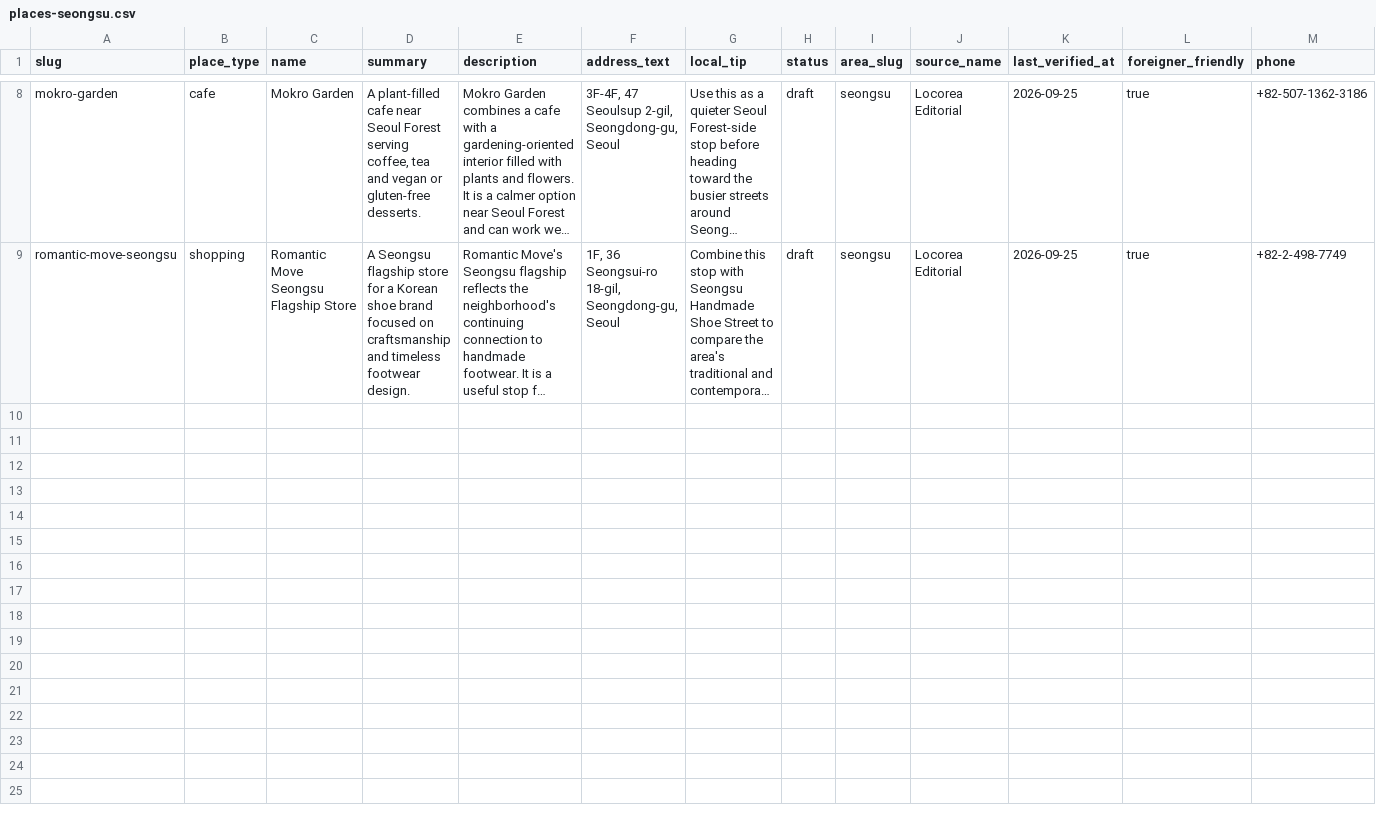
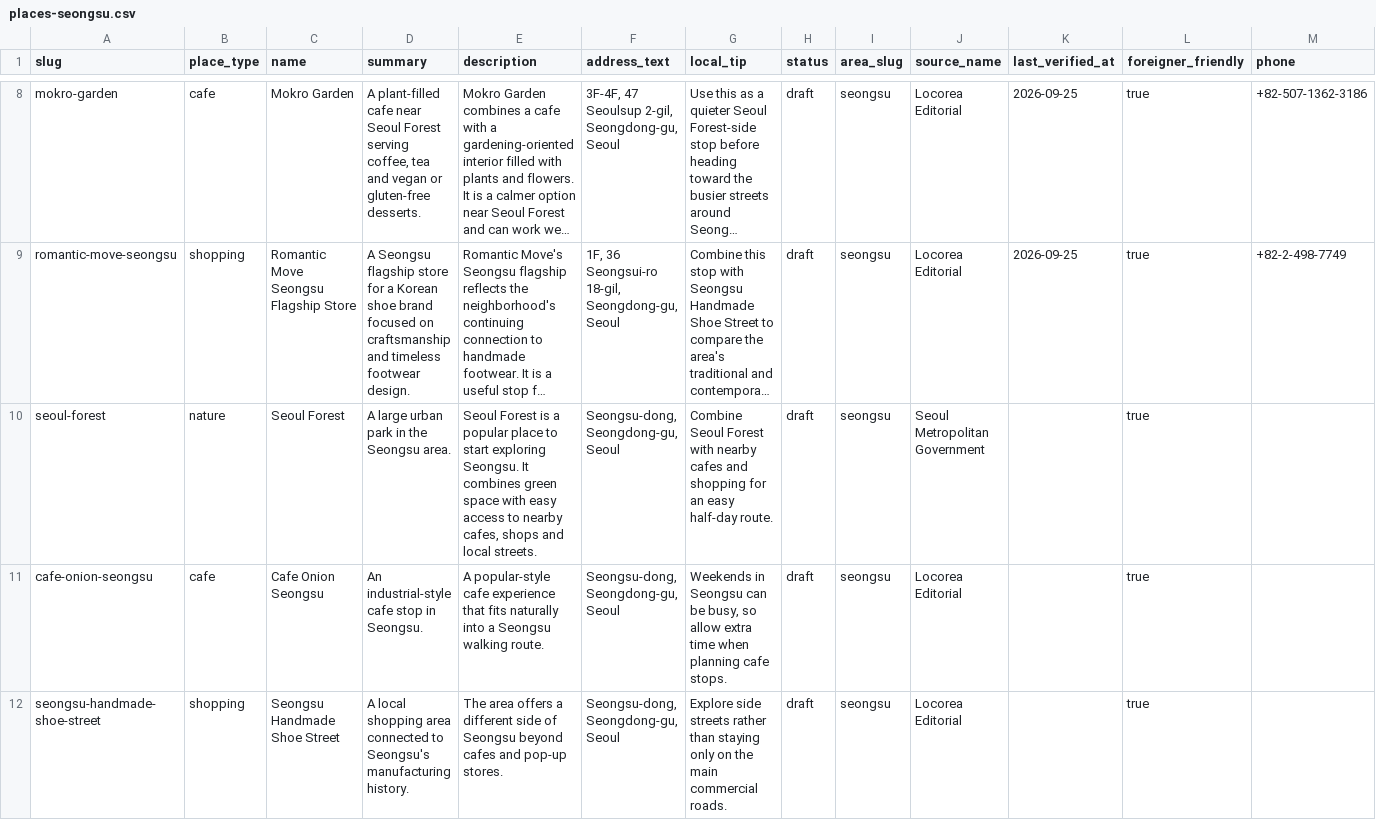
Before and after one commit to slimboy771222/locorea, a CSV file: data/imports/places-seongsu.csv, drawn as a sheet; only a part is shown, gaps mark what is left out; long unchanged cells end in …; rows hold the shown columns only; the diff names each change by its address in the sheet, - before the commit and + after, or states it on an @@ line.

Commit message:
feat: prepare Locorea production deployment

```diff
--- a/data/imports/places-seongsu.csv
+++ b/data/imports/places-seongsu.csv
+row 10: seoul-forest | nature | Seoul Forest | A large urban park in the Seongsu area. | Seoul Forest is a popular place to start exploring Seongsu. It combines green space with easy access to nearby cafes, shops and local streets. | Seongsu-dong, Seongdong-gu, Seoul | Combine Seoul Forest with nearby cafes and shopping for an easy half-day route. | draft | seongsu | Seoul Metropolitan Government |  | true
+row 11: cafe-onion-seongsu | cafe | Cafe Onion Seongsu | An industrial-style cafe stop in Seongsu. | A popular-style cafe experience that fits naturally into a Seongsu walking route. | Seongsu-dong, Seongdong-gu, Seoul | Weekends in Seongsu can be busy, so allow extra time when planning cafe stops. | draft | seongsu | Locorea Editorial |  | true
+row 12: seongsu-handmade-shoe-street | shopping | Seongsu Handmade Shoe Street | A local shopping area connected to Seongsu's manufacturing history. | The area offers a different side of Seongsu beyond cafes and pop-up stores. | Seongsu-dong, Seongdong-gu, Seoul | Explore side streets rather than staying only on the main commercial roads. | draft | seongsu | Locorea Editorial |  | true
```
Also changed, not shown: 10 other files.
